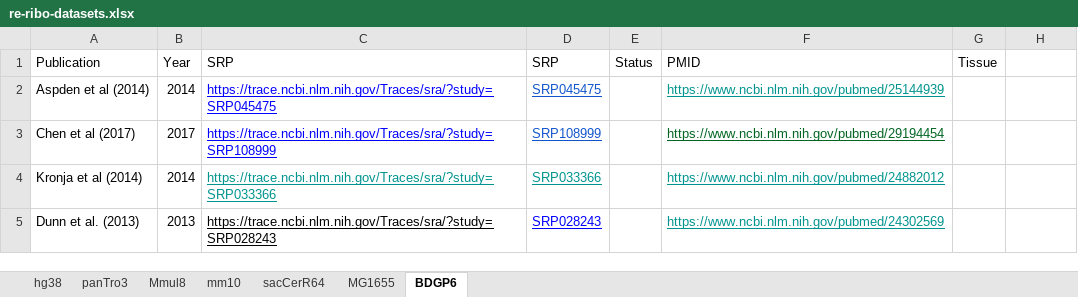
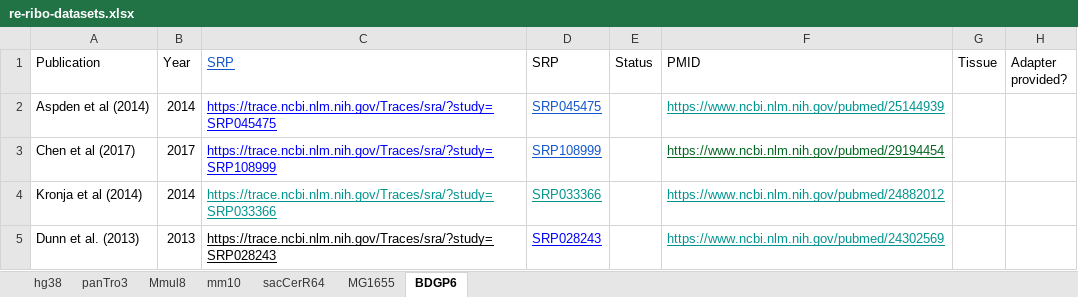
Before and after one commit to saketkc/re-ribo-smk, an Excel workbook: data/datasets/re-ribo-datasets.xlsx, sheet BDGP6, drawn as a sheet; values as stored, in another font and other column widths than the file's, no borders; charts and pictures not drawn; the diff names each change by its address in the sheet, - before the commit and + after, or states it on an @@ line.

```diff
--- a/data/datasets/re-ribo-datasets.xlsx (sheet BDGP6)
+++ b/data/datasets/re-ribo-datasets.xlsx (sheet BDGP6)
@@ C1 underline: off → on, text colour: black → #1155CC @@
-H1: (empty)
+H1: Adapter provided?
```
Also changed, not shown: sheet sacCerR64, sheet MG1655, sheet mm10.
